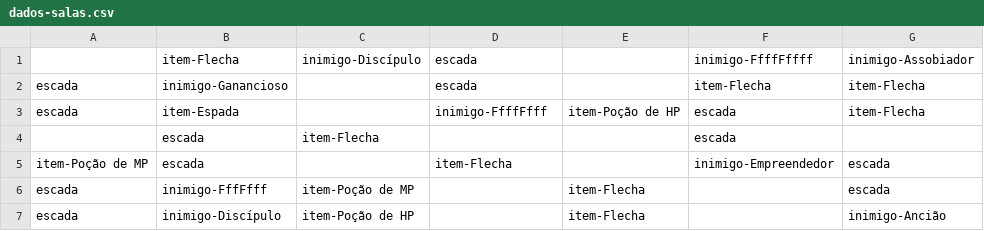
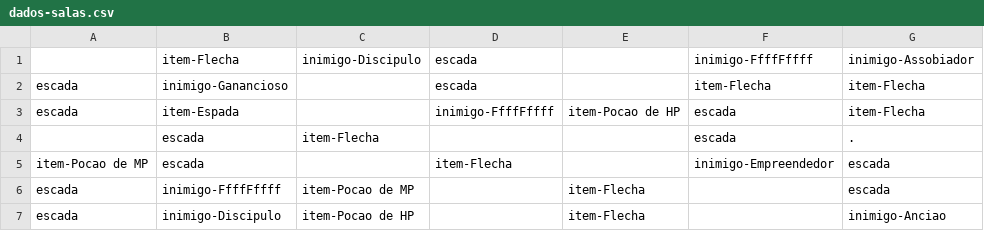
Before and after one commit to GuPecz/Projeto-Final-MC322-1S23, a CSV file: game/resources/dados-salas.csv, drawn as a sheet.

Commit message:
arrumar nomes Co-authored-by: Henrique José  <Henrwjoseph@users.noreply.github.com> Co-authored-by: gu_pecz <GuPecz@users.noreply.github.com>

```diff
--- a/game/resources/dados-salas.csv
+++ b/game/resources/dados-salas.csv
@@ -1,7 +1,7 @@
-,item-Flecha,inimigo-Discípulo,escada,,inimigo-FfffFffff,inimigo-Assobiador
+,item-Flecha,inimigo-Discipulo,escada,,inimigo-FfffFffff,inimigo-Assobiador
 escada,inimigo-Ganancioso,,escada,,item-Flecha,item-Flecha
-escada,item-Espada,,inimigo-FfffFfff,item-Poção de HP,escada,item-Flecha
-,escada,item-Flecha,,,escada,
-item-Poção de MP,escada,,item-Flecha,,inimigo-Empreendedor,escada
-escada,inimigo-FffFfff,item-Poção de MP,,item-Flecha,,escada
-escada,inimigo-Discípulo,item-Poção de HP,,item-Flecha,,inimigo-Ancião
+escada,item-Espada,,inimigo-FfffFffff,item-Pocao de HP,escada,item-Flecha
+,escada,item-Flecha,,,escada,.
+item-Pocao de MP,escada,,item-Flecha,,inimigo-Empreendedor,escada
+escada,inimigo-FfffFffff,item-Pocao de MP,,item-Flecha,,escada
+escada,inimigo-Discipulo,item-Pocao de HP,,item-Flecha,,inimigo-Anciao
```
